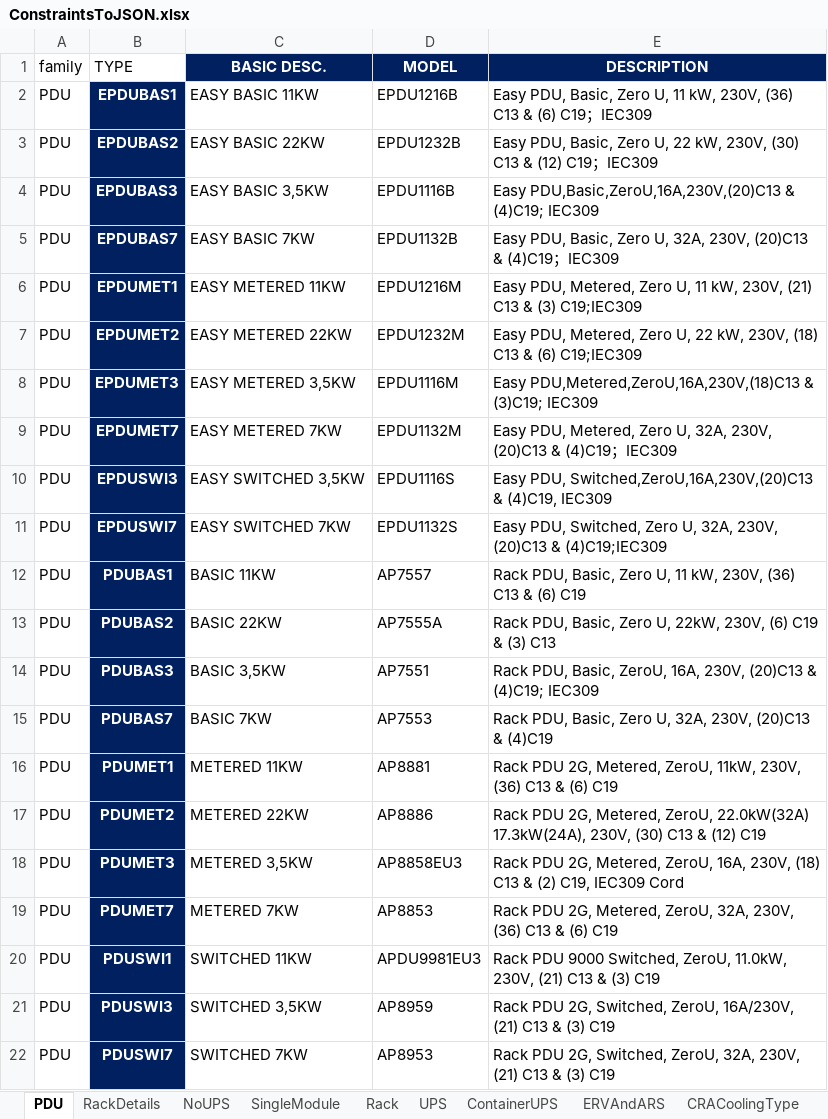
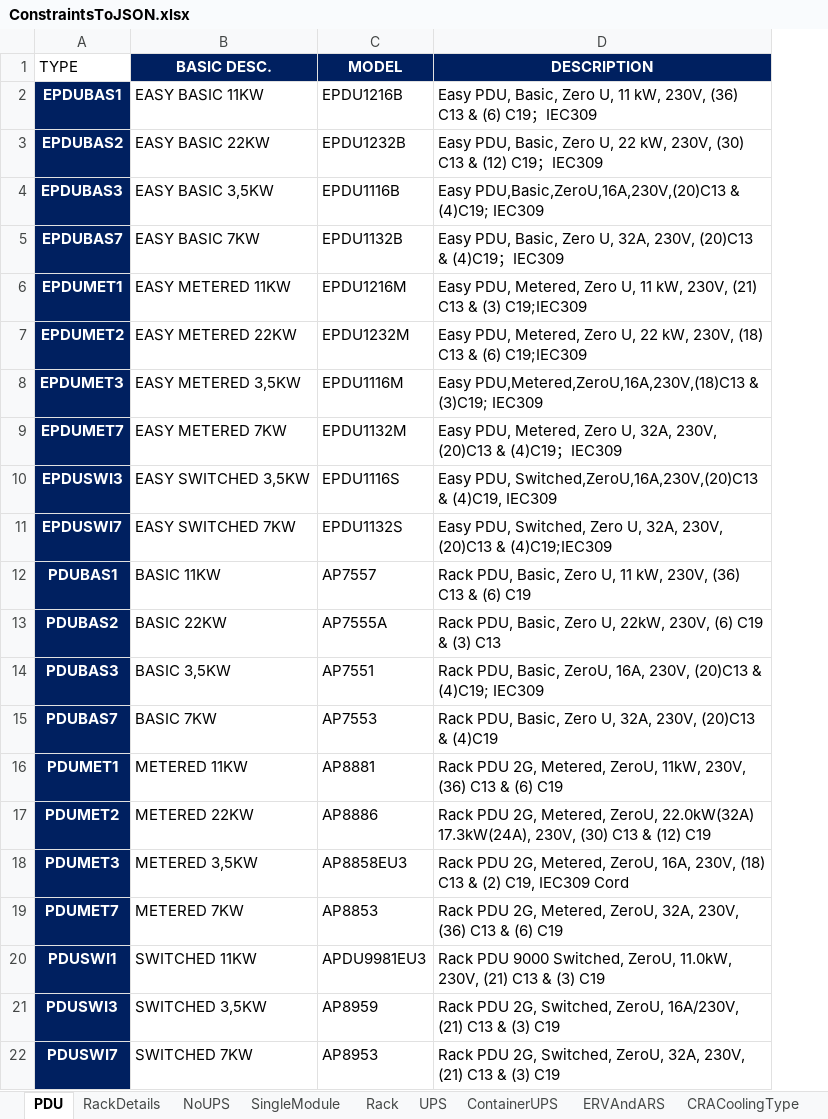
Before and after one commit to Surabhihm/ExcelToJSON, an Excel workbook: ExcelReading/inputResources/ConstraintsToJSON.xlsx, sheet PDU, drawn as a sheet; values as stored, in another font and other column widths than the file's, no borders; the diff names each change by its address in the sheet, - before the commit and + after, or states it on an @@ line.

Commit message:
PDU issue fix
PDU issue fix

```diff
--- a/ExcelReading/inputResources/ConstraintsToJSON.xlsx (sheet PDU)
+++ b/ExcelReading/inputResources/ConstraintsToJSON.xlsx (sheet PDU)
-column A (family), rows 2-22: all PDU
```
